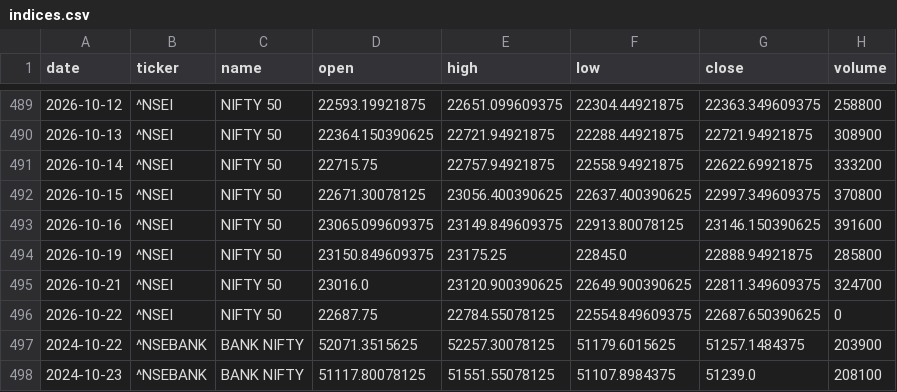
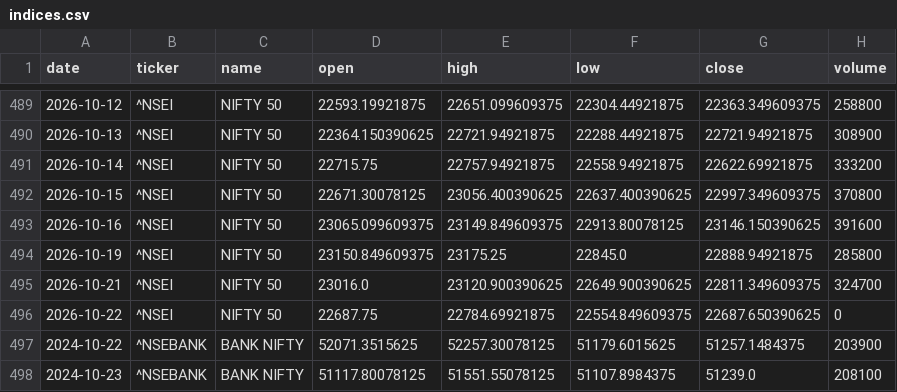
Before and after one commit to aryachirag02/swing-desk, a CSV file: data/indices.csv, drawn as a sheet; only a part is shown, gaps mark what is left out.

```diff
--- a/data/indices.csv
+++ b/data/indices.csv
@@ -495,3 +495,3 @@ date,ticker,name,open,high,low,close,volume
 2026-10-21,^NSEI,NIFTY 50,23016.0,23120.900390625,22649.900390625,22811.349609375,324700
-2026-10-22,^NSEI,NIFTY 50,22687.75,22784.55078125,22554.849609375,22687.650390625,0
+2026-10-22,^NSEI,NIFTY 50,22687.75,22784.69921875,22554.849609375,22687.650390625,0
 2024-10-22,^NSEBANK,BANK NIFTY,52071.3515625,52257.30078125,51179.6015625,51257.1484375,203900
```
Also changed, not shown: 2 other files.
